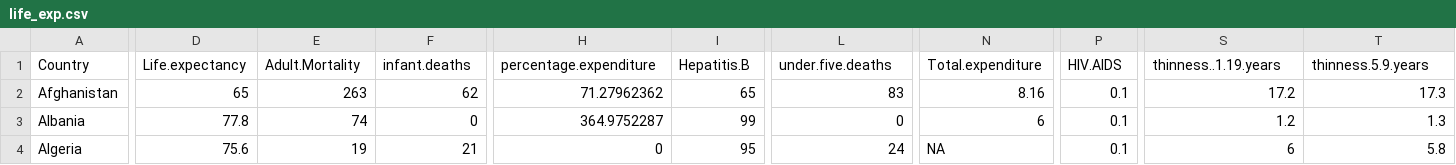
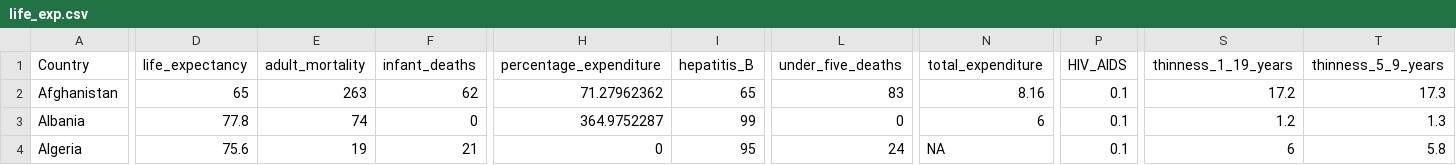
Before and after one commit to raffleslau02/FIT3179, a CSV file: dataset/life_exp.csv, drawn as a sheet; only a part is shown, gaps mark what is left out; the diff covers the shown part only; the diff names each change by its address in the sheet, - before the commit and + after, or states it on an @@ line.

Commit message:
Added dataset folder

```diff
--- a/dataset/life_exp.csv
+++ b/dataset/life_exp.csv
-D1: Life.expectancy
+D1: life_expectancy
-E1: Adult.Mortality
+E1: adult_mortality
-F1: infant.deaths
+F1: infant_deaths
-H1: percentage.expenditure
+H1: percentage_expenditure
-I1: Hepatitis.B
+I1: hepatitis_B
-L1: under.five.deaths
+L1: under_five_deaths
-N1: Total.expenditure
+N1: total_expenditure
-P1: HIV.AIDS
+P1: HIV_AIDS
-S1: thinness..1.19.years
+S1: thinness_1_19_years
-T1: thinness.5.9.years
+T1: thinness_5_9_years
```
Also changed, not shown: 1 edited cell elsewhere in this file.
